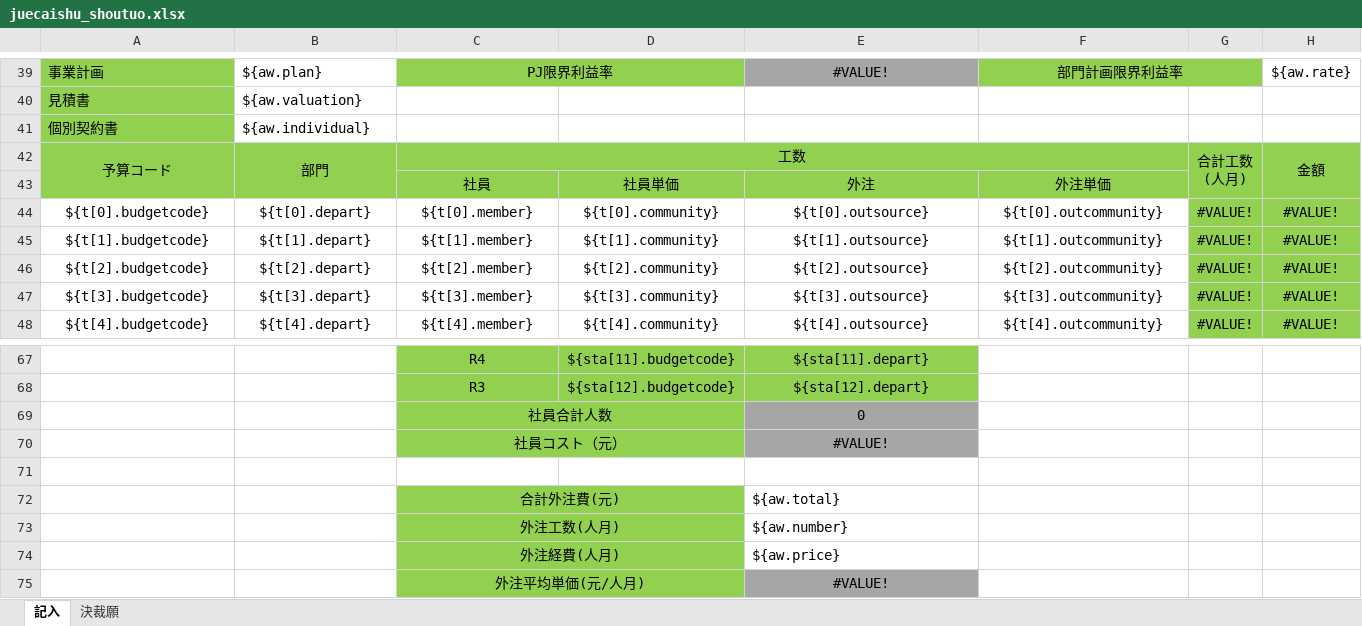
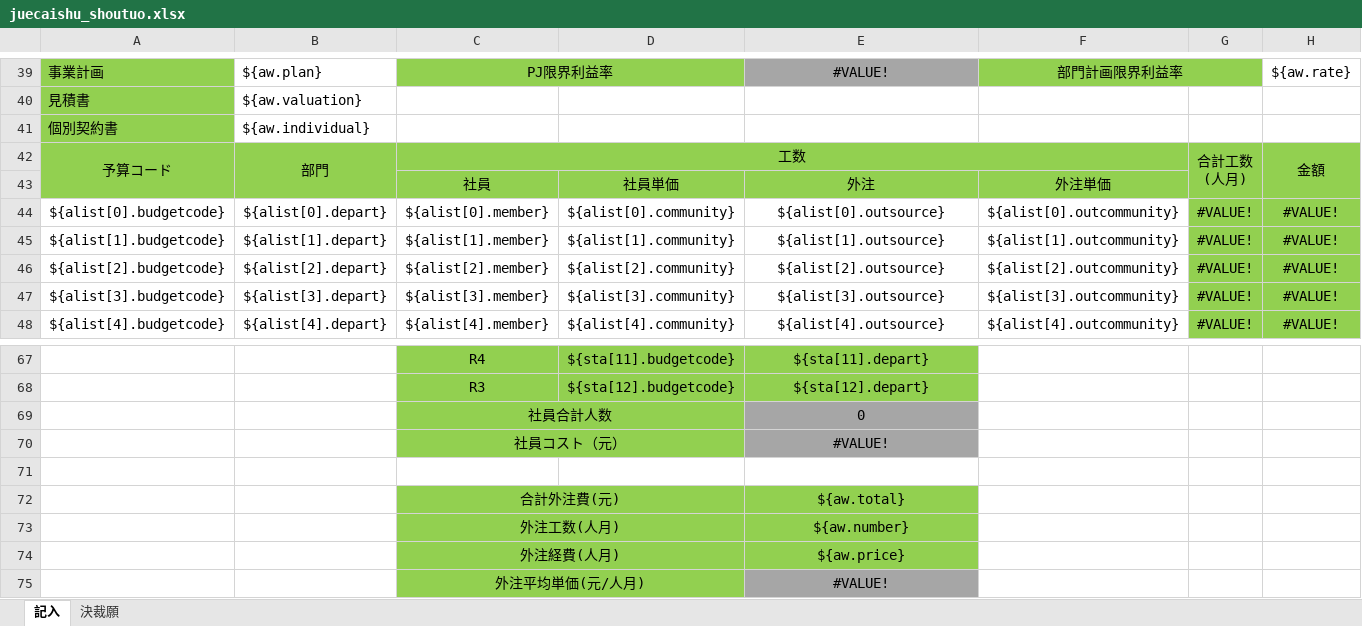
Before and after one commit to zhangtianciAnt/newparkcloud, an Excel workbook: controller/src/main/resources/jxls_templates/juecaishu_shoutuo.xlsx, sheet 記入, drawn as a sheet; only a part is shown, gaps mark what is left out; values as stored, in another font and other column widths than the file's, no borders; the diff covers the shown part only; the diff names each change by its address in the sheet, - before the commit and + after, or states it on an @@ line.

Commit message:
受托决裁书

```diff
--- a/controller/src/main/resources/jxls_templates/juecaishu_shoutuo.xlsx (sheet 記入)
+++ b/controller/src/main/resources/jxls_templates/juecaishu_shoutuo.xlsx (sheet 記入)
-A44: ${t[0].budgetcode}
+A44: ${alist[0].budgetcode}
-B44: ${t[0].depart}
+B44: ${alist[0].depart}
-C44: ${t[0].member}
+C44: ${alist[0].member}
-D44: ${t[0].community}
+D44: ${alist[0].community}
-E44: ${t[0].outsource}
+E44: ${alist[0].outsource}
-F44: ${t[0].outcommunity}
+F44: ${alist[0].outcommunity}
-A45: ${t[1].budgetcode}
+A45: ${alist[1].budgetcode}
-B45: ${t[1].depart}
+B45: ${alist[1].depart}
-C45: ${t[1].member}
+C45: ${alist[1].member}
-D45: ${t[1].community}
+D45: ${alist[1].community}
-E45: ${t[1].outsource}
+E45: ${alist[1].outsource}
-F45: ${t[1].outcommunity}
+F45: ${alist[1].outcommunity}
-A46: ${t[2].budgetcode}
+A46: ${alist[2].budgetcode}
-B46: ${t[2].depart}
+B46: ${alist[2].depart}
-C46: ${t[2].member}
+C46: ${alist[2].member}
-D46: ${t[2].community}
+D46: ${alist[2].community}
-E46: ${t[2].outsource}
+E46: ${alist[2].outsource}
-F46: ${t[2].outcommunity}
+F46: ${alist[2].outcommunity}
-A47: ${t[3].budgetcode}
+A47: ${alist[3].budgetcode}
-B47: ${t[3].depart}
+B47: ${alist[3].depart}
-C47: ${t[3].member}
+C47: ${alist[3].member}
-D47: ${t[3].community}
+D47: ${alist[3].community}
-E47: ${t[3].outsource}
+E47: ${alist[3].outsource}
-F47: ${t[3].outcommunity}
+F47: ${alist[3].outcommunity}
-A48: ${t[4].budgetcode}
+A48: ${alist[4].budgetcode}
-B48: ${t[4].depart}
+B48: ${alist[4].depart}
-C48: ${t[4].member}
+C48: ${alist[4].member}
-D48: ${t[4].community}
+D48: ${alist[4].community}
-E48: ${t[4].outsource}
+E48: ${alist[4].outsource}
-F48: ${t[4].outcommunity}
+F48: ${alist[4].outcommunity}
@@ E72:E74 fill: none → #92D050, alignment: left → center @@
```
Also changed, not shown: 12 edited cells elsewhere in this sheet, sheet 決裁願, formulas that keep their value.
